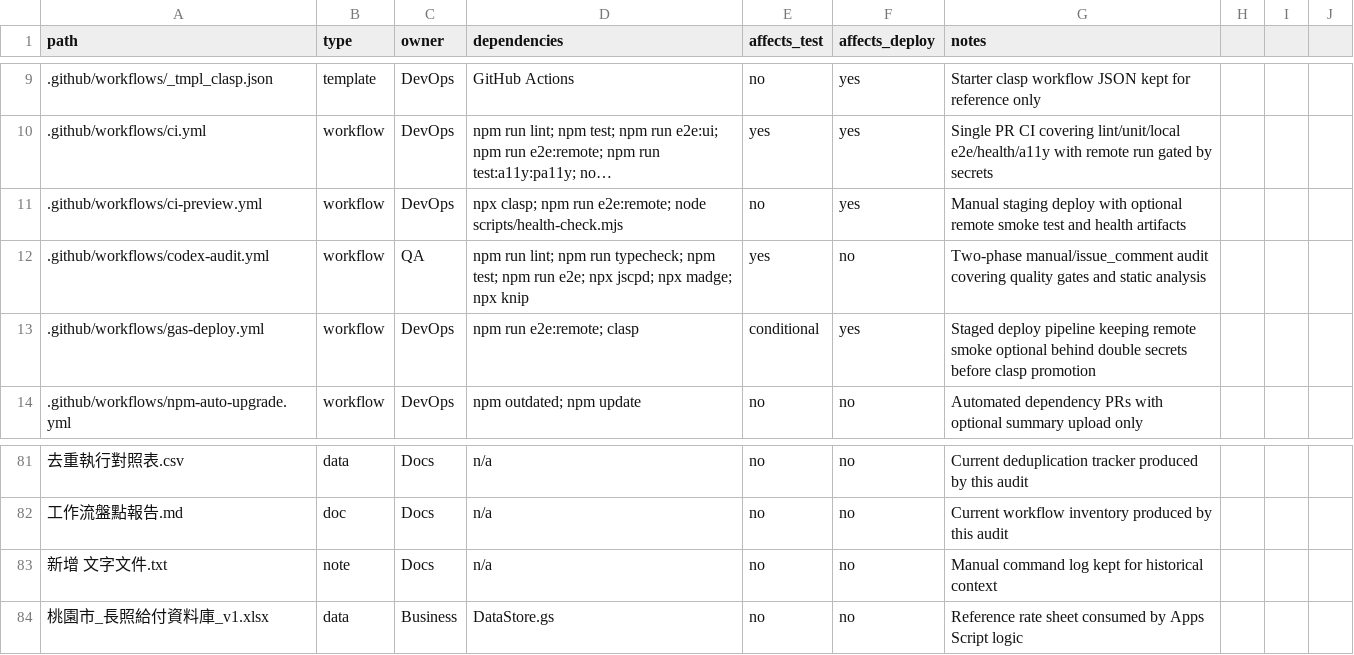
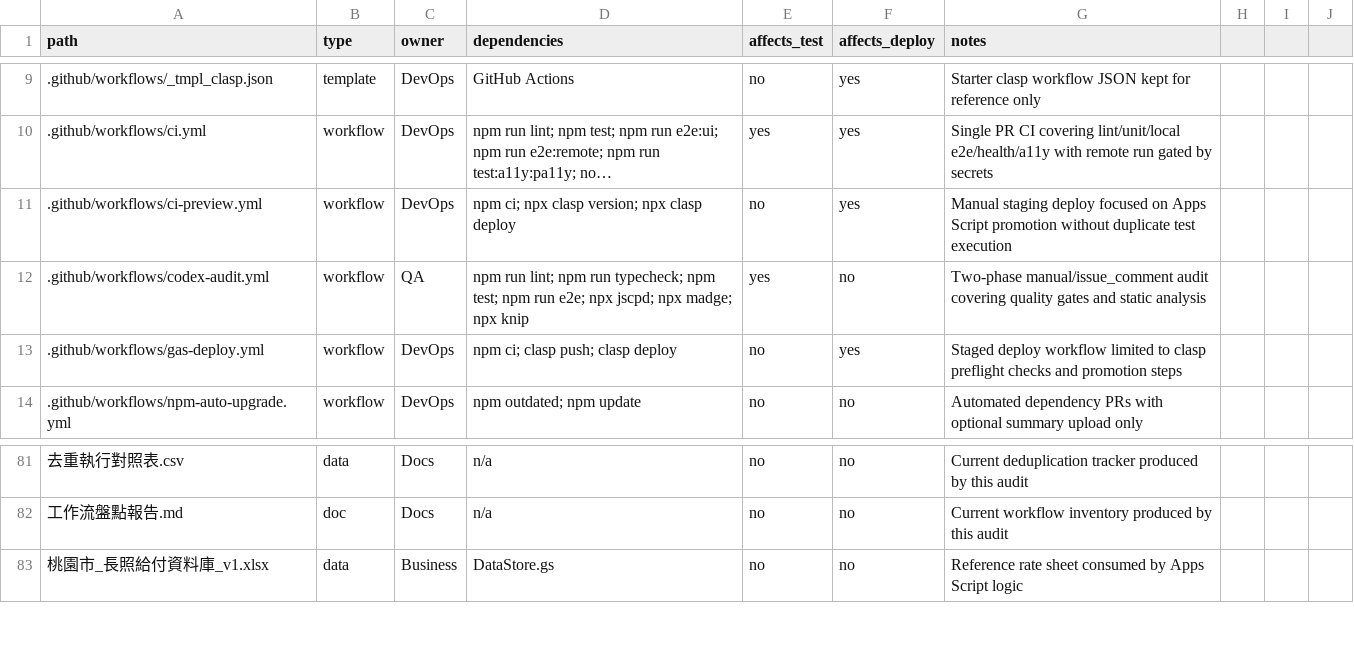
Before and after one commit to chenyuchuan0316/AA01, a CSV file: 檔案定義清單.csv, drawn as a sheet; only a part is shown, gaps mark what is left out; long unchanged cells end in …; the diff names each change by its address in the sheet, - before the commit and + after, or states it on an @@ line.

```diff
--- a/檔案定義清單.csv
+++ b/檔案定義清單.csv
-D11 (dependencies): npx clasp; npm run e2e:remote; node scripts/health-check.mjs
+D11 (dependencies): npm ci; npx clasp version; npx clasp deploy
-G11 (notes): …staging deploy with optional remote smoke test and health artifacts
+G11 (notes): …staging deploy focused on Apps Script promotion without duplicate test execution
-D13 (dependencies): npm run e2e:remote; clasp
+D13 (dependencies): npm ci; clasp push; clasp deploy
-E13 (affects_test): conditional
+E13 (affects_test): no
-G13 (notes): Staged deploy pipeline keeping remote smoke optional behind double secrets before clasp promotion
+G13 (notes): Staged deploy workflow limited to clasp preflight checks and promotion steps
-row 83: 新增 文字文件.txt | note | Docs | n/a | no | no | Manual command log kept for historical context
```
Also changed, not shown: reports/檔案定義清單.csv, 去重執行對照表.csv, 8 other files.
